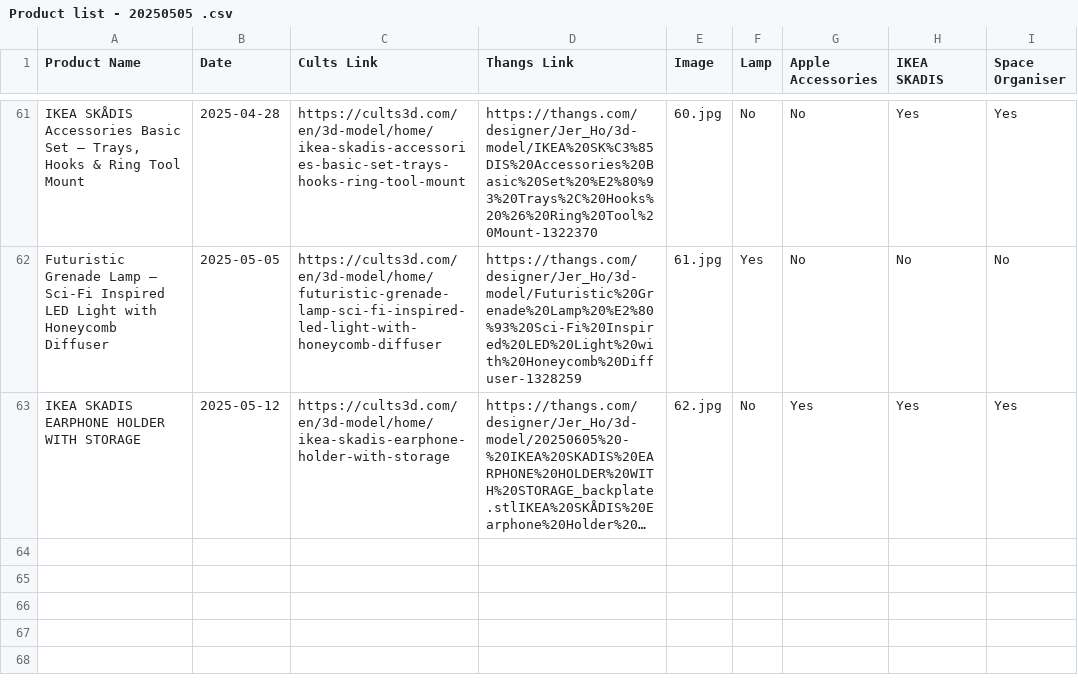
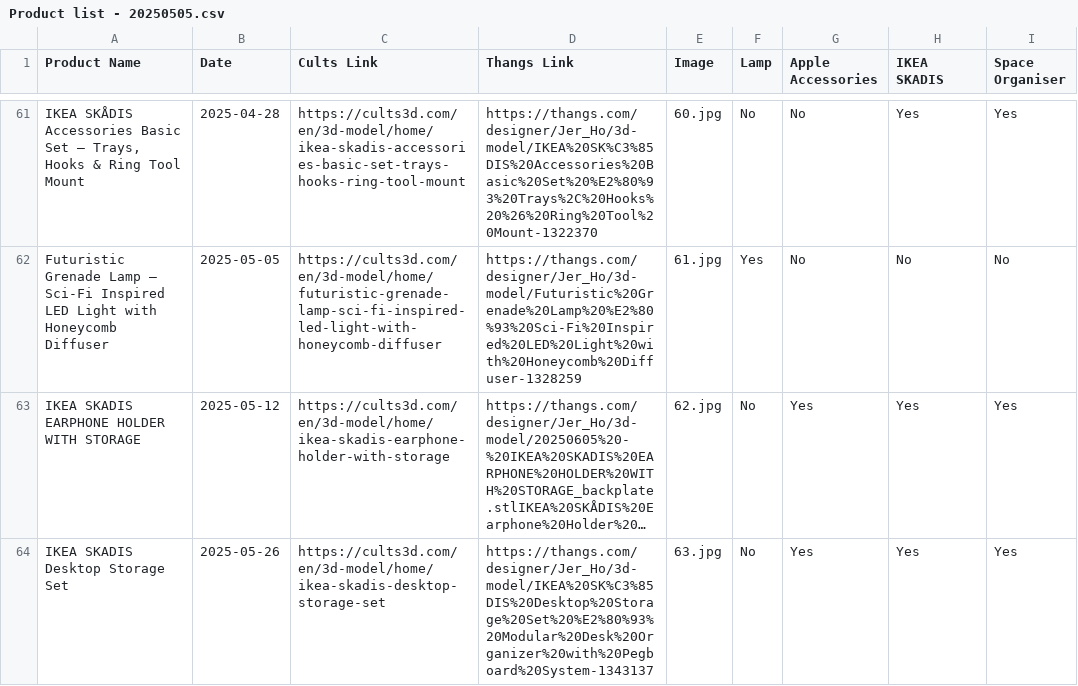
Before and after one commit to jer2y516/portfolio, a CSV file: Product list - 20250505.csv (was Product list - 20250505 .csv), drawn as a sheet; only a part is shown, gaps mark what is left out; long unchanged cells end in …; the diff names each change by its address in the sheet, - before the commit and + after, or states it on an @@ line.

Commit message:
Update: Add new IKEA SKADIS Desktop Storage Set product, update total items count

```diff
--- a/Product list - 20250505 .csv
+++ b/Product list - 20250505.csv
+row 64: IKEA SKADIS Desktop Storage Set | 2025-05-26 | https://cults3d.com/en/3d-model/home/ikea-skadis-desktop-storage-set | https://thangs.com/designer/Jer_Ho/3d-model/IKEA%20SK%C3%85DIS%20Desktop%20Storage%20Set%20%E2%80%93%20Modular%20Desk%20Organizer%20with%20Pegboard%20System-1343137 | 63.jpg | No | Yes | Yes | Yes
```
Also changed, not shown: 2 other files.
